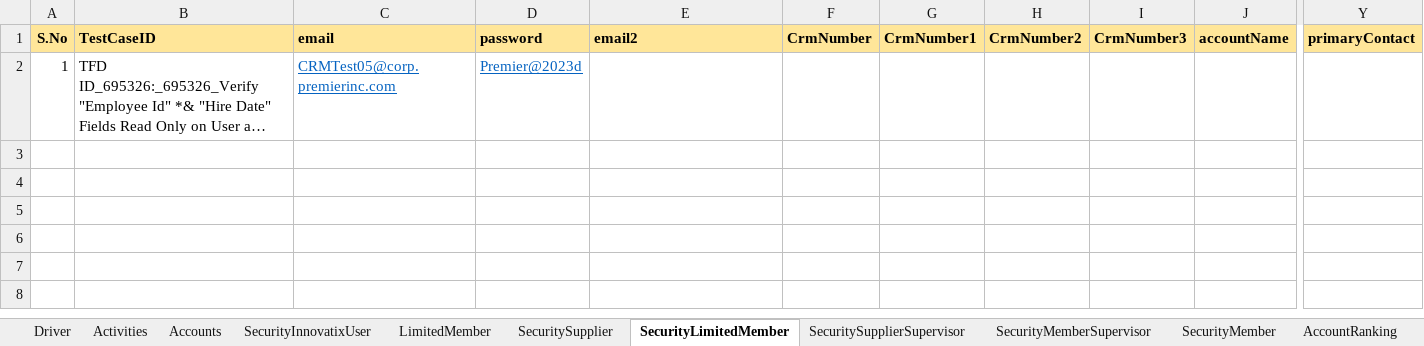
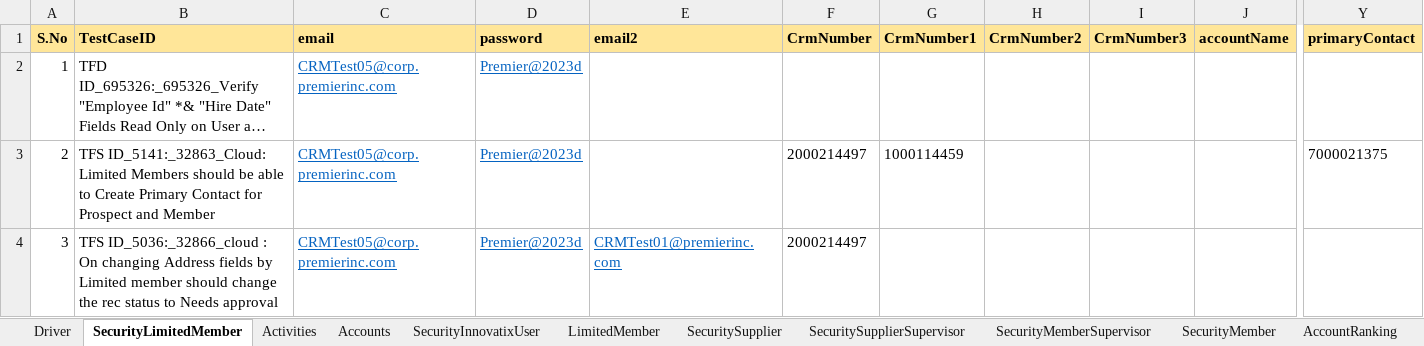
Before and after one commit to FaridhahN/Dynamics_CRM_Cloud_2023_Wave1, an Excel workbook: data/CRMCloud_Testdata.xlsx, sheet SecurityLimitedMember, drawn as a sheet; only a part is shown, gaps mark what is left out; long unchanged cells end in …; values as stored, in another font and other column widths than the file's, no borders; rows hold the shown columns only; the diff names each change by its address in the sheet, - before the commit and + after, or states it on an @@ line.

```diff
--- a/data/CRMCloud_Testdata.xlsx (sheet SecurityLimitedMember)
+++ b/data/CRMCloud_Testdata.xlsx (sheet SecurityLimitedMember)
@@ sheet tab order changed: Driver | SecurityLimitedMember | Activities | Accounts | SecurityInnovatixUser | LimitedMember | SecuritySupplier | SecuritySupplierSupervisor | SecurityMemberSupervisor | SecurityMember | AccountRanking @@
+row 3: 2 | TFS ID_5141:_32863_Cloud: Limited Members should be able to Create Primary Contact for Prospect and Member | CRMTest05@corp.premierinc.com | Premier@2023d |  | 2000214497 | 1000114459 |  |  |  | 7000021375
+row 4: 3 | TFS ID_5036:_32866_cloud : On changing Address fields by Limited member should change the rec status to Needs approval | CRMTest05@corp.premierinc.com | Premier@2023d | CRMTest01@premierinc.com | 2000214497
```
Also changed, not shown: sheet Driver, sheet AccountNumbers, 3 other files.
